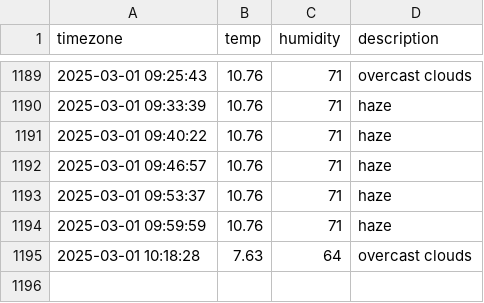
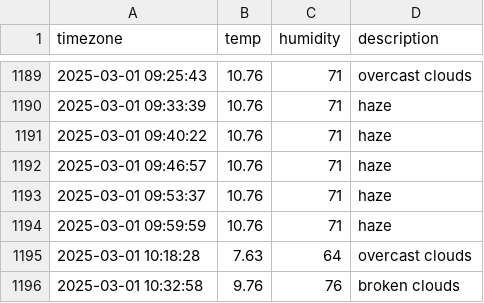
Before and after one commit to Heeju99/seoul_weather, a CSV file: seoul_weather.csv, drawn as a sheet; only a part is shown, gaps mark what is left out; the diff names each change by its address in the sheet, - before the commit and + after, or states it on an @@ line.

```diff
--- a/seoul_weather.csv
+++ b/seoul_weather.csv
+row 1196: 2025-03-01 10:32:58 | 9.76 | 76 | broken clouds
```
